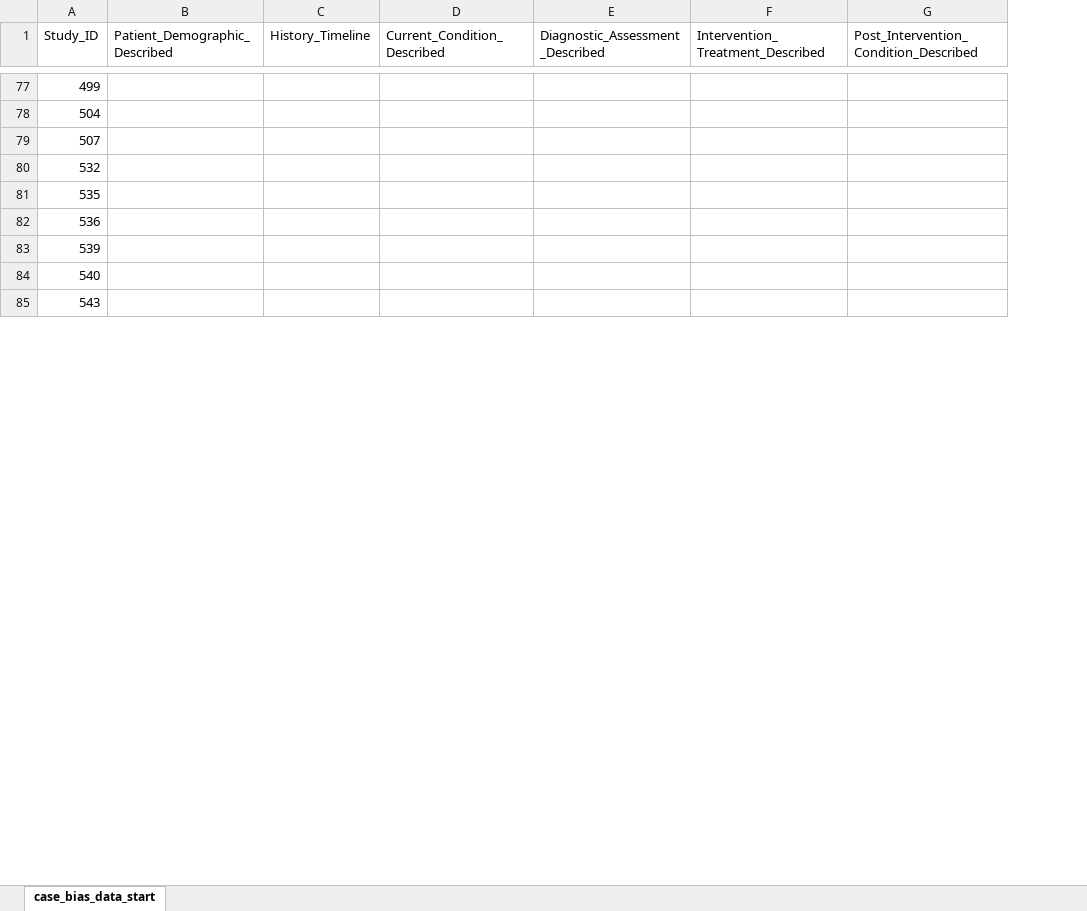
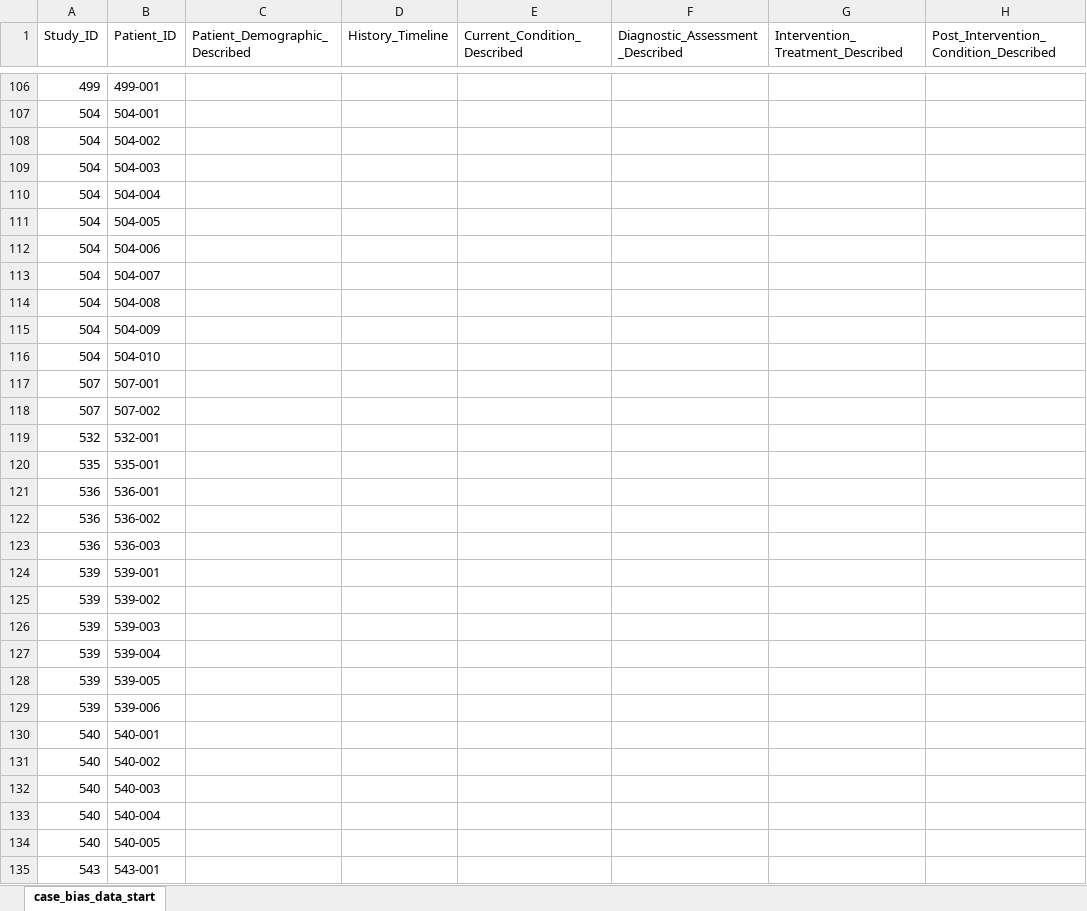
Before and after one commit to jackgedge/iifo_systematic_review, an Excel workbook: input/raw_data/bias_assessment/case_report_bias_data_end.xlsx, sheet case_bias_data_start, drawn as a sheet; only a part is shown, gaps mark what is left out; values as stored, in another font and other column widths than the file's, no borders; rows hold the shown columns only; the diff covers the shown part only; the diff names each change by its address in the sheet, - before the commit and + after, or states it on an @@ line.

```diff
--- a/input/raw_data/bias_assessment/case_report_bias_data_end.xlsx (sheet case_bias_data_start)
+++ b/input/raw_data/bias_assessment/case_report_bias_data_end.xlsx (sheet case_bias_data_start)
+column B (Patient_ID), rows 106-107: 499-001 | 504-001; rows 118-121: 507-002 | 532-001 | 535-001 | 536-001; row 124: 539-001; rows 134-135: 540-005 | 543-001
+row 108: 504 | 504-002
+row 109: 504 | 504-003
+row 110: 504 | 504-004
+row 111: 504 | 504-005
+row 112: 504 | 504-006
+row 113: 504 | 504-007
+row 114: 504 | 504-008
+row 115: 504 | 504-009
+row 116: 504 | 504-010
+row 117: 507 | 507-001
+row 122: 536 | 536-002
+row 123: 536 | 536-003
+row 125: 539 | 539-002
+row 126: 539 | 539-003
+row 127: 539 | 539-004
+row 128: 539 | 539-005
+row 129: 539 | 539-006
+row 130: 540 | 540-001
+row 131: 540 | 540-002
+row 132: 540 | 540-003
+row 133: 540 | 540-004
```
Also changed, not shown: 70 added rows and 29 removed rows elsewhere in this sheet, 4 other files.
